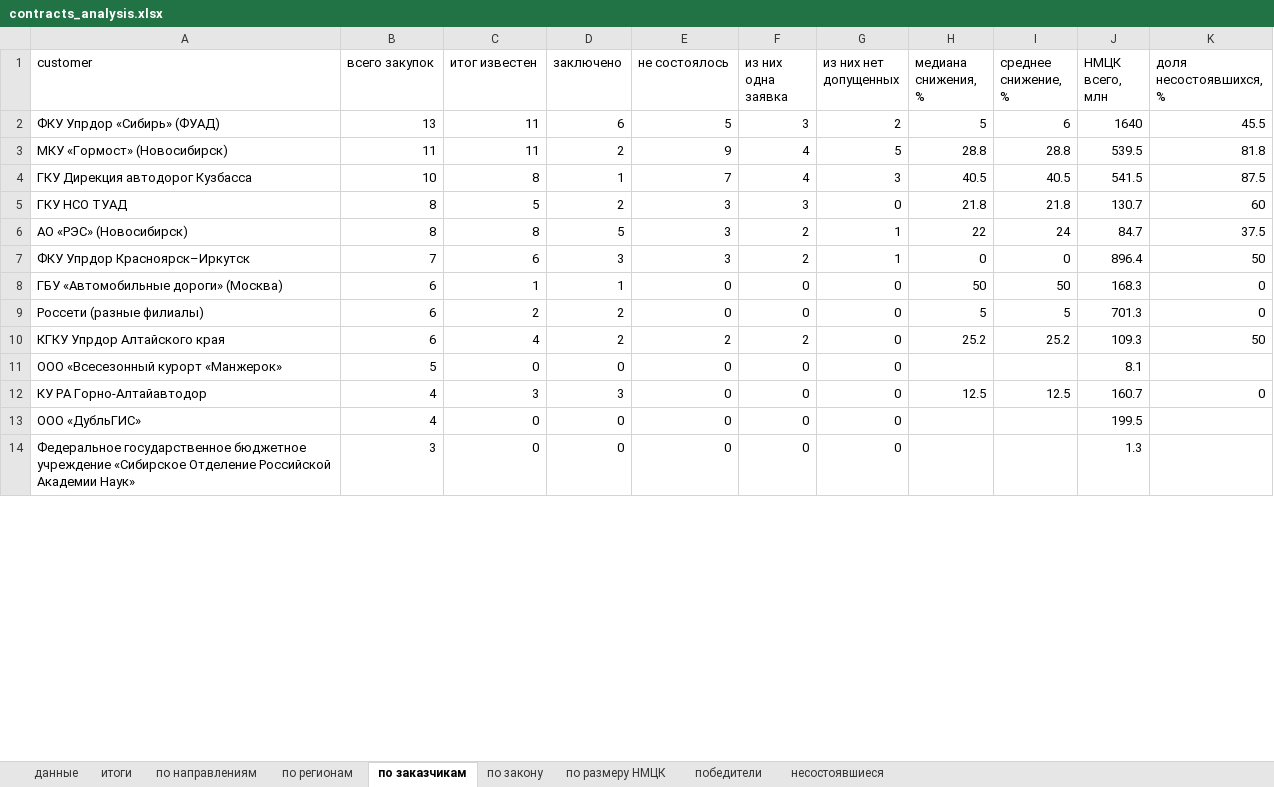
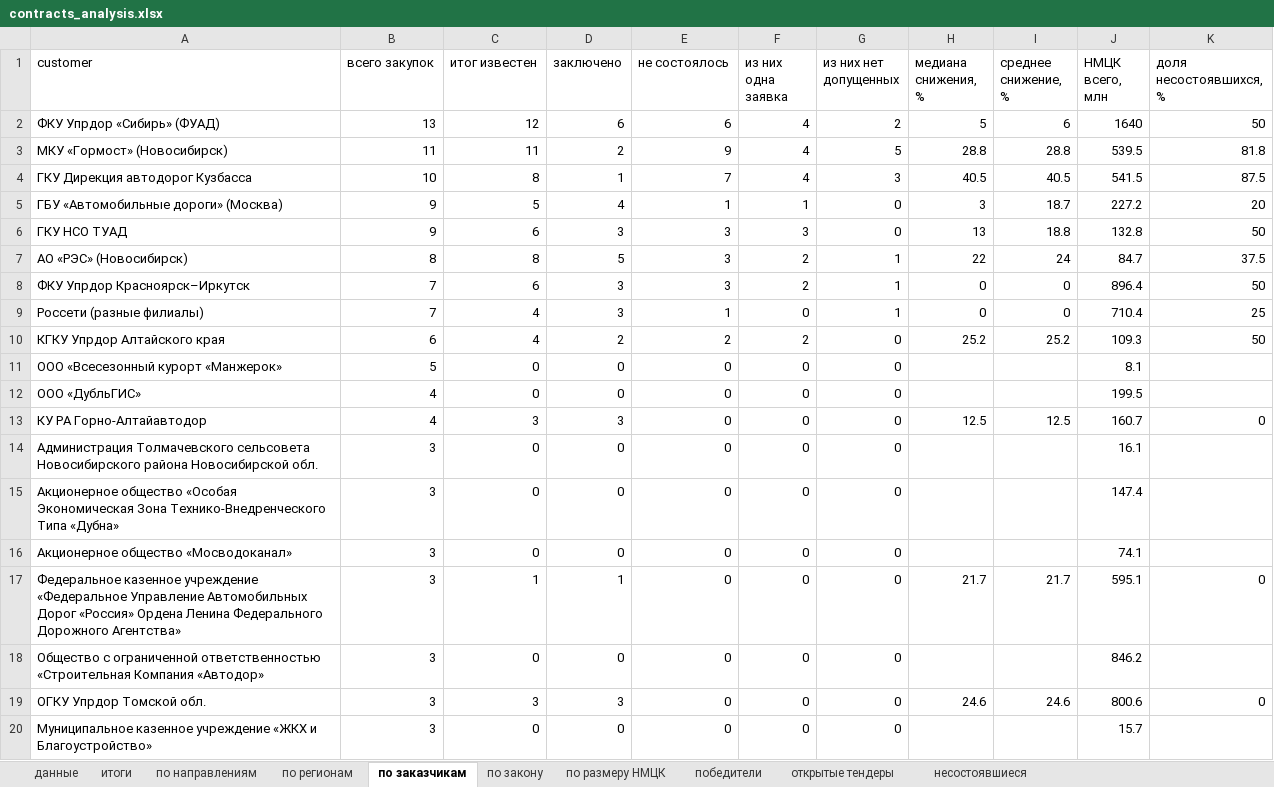
Before and after one commit to Aleksey-123123/market_analysis, an Excel workbook: analysis/contracts/contracts_analysis.xlsx, sheet по заказчикам, drawn as a sheet; only a part is shown; the shorter side is filled out with more unchanged rows; values as stored, in another font and other column widths than the file's, no borders; removed rows and columns are numbered as before the commit, all else as after; the diff covers the shown part only; the diff names each change by its address in the sheet, - before the commit and + after, or states it on an @@ line.

```diff
--- a/analysis/contracts/contracts_analysis.xlsx (sheet по заказчикам)
+++ b/analysis/contracts/contracts_analysis.xlsx (sheet по заказчикам)
+sheet tab: открытые тендеры
-C2 (итог известен): 11
+C2 (итог известен): 12
-E2 (не состоялось): 5
+E2 (не состоялось): 6
-F2 (из них одна заявка): 3
+F2 (из них одна заявка): 4
-K2 (доля несостоявшихся, %): 45.5
+K2 (доля несостоявшихся, %): 50
+row 5: ГБУ «Автомобильные дороги» (Москва) | 9 | 5 | 4 | 1 | 1 | 0 | 3 | 18.7 | 227.2 | 20
-B6 (всего закупок): 8
+B6 (всего закупок): 9
-C6 (итог известен): 5
+C6 (итог известен): 6
-D6 (заключено): 2
+D6 (заключено): 3
-H6 (медиана снижения, %): 21.8
+H6 (медиана снижения, %): 13
-I6 (среднее снижение, %): 21.8
+I6 (среднее снижение, %): 18.8
-J6 (НМЦК всего, млн): 130.7
+J6 (НМЦК всего, млн): 132.8
-K6 (доля несостоявшихся, %): 60
+K6 (доля несостоявшихся, %): 50
-row 8: ГБУ «Автомобильные дороги» (Москва) | 6 | 1 | 1 | 0 | 0 | 0 | 50 | 50 | 168.3 | 0
-B9 (всего закупок): 6
+B9 (всего закупок): 7
-C9 (итог известен): 2
+C9 (итог известен): 4
-D9 (заключено): 2
+D9 (заключено): 3
-E9 (не состоялось): 0
+E9 (не состоялось): 1
-G9 (из них нет допущенных): 0
+G9 (из них нет допущенных): 1
-H9 (медиана снижения, %): 5
+H9 (медиана снижения, %): 0
-I9 (среднее снижение, %): 5
+I9 (среднее снижение, %): 0
-J9 (НМЦК всего, млн): 701.3
+J9 (НМЦК всего, млн): 710.4
-K9 (доля несостоявшихся, %): 0
+K9 (доля несостоявшихся, %): 25
+row 12: ООО «ДубльГИС» | 4 | 0 | 0 | 0 | 0 | 0 |  |  | 199.5
+row 14: Администрация Толмачевского сельсовета Новосибирского района Новосибирской обл. | 3 | 0 | 0 | 0 | 0 | 0 |  |  | 16.1
+row 15: Акционерное общество «Особая Экономическая Зона Технико-Внедренческого Типа «Дубна» | 3 | 0 | 0 | 0 | 0 | 0 |  |  | 147.4
-A16 (customer): ООО «ДубльГИС»
+A16 (customer): Акционерное общество «Мосводоканал»
-B16 (всего закупок): 4
+B16 (всего закупок): 3
-J16 (НМЦК всего, млн): 199.5
+J16 (НМЦК всего, млн): 74.1
+row 17: Федеральное казенное учреждение «Федеральное Управление Автомобильных Дорог «Россия» Ордена Ленина Федерального Дорожного Агентства» | 3 | 1 | 1 | 0 | 0 | 0 | 21.7 | 21.7 | 595.1 | 0
+row 18: Общество с ограниченной ответственностью «Строительная Компания «Автодор» | 3 | 0 | 0 | 0 | 0 | 0 |  |  | 846.2
@@ row 15 moved to row 19: ОГКУ Упрдор Томской обл. @@
+row 20: Муниципальное казенное учреждение «ЖКХ и Благоустройство» | 3 | 0 | 0 | 0 | 0 | 0 |  |  | 15.7
```
Also changed, not shown: 49 added rows, 18 removed rows, 76 moved rows and 65 edited cells elsewhere in this sheet, sheet данные, sheet по направлениям, sheet по регионам, sheet несостоявшиеся, sheet по размеру НМЦК, sheet итоги, 2 more sheets, 2 other files.
